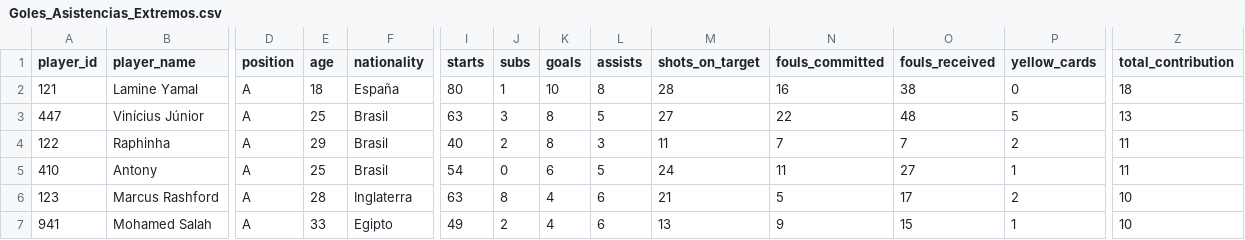
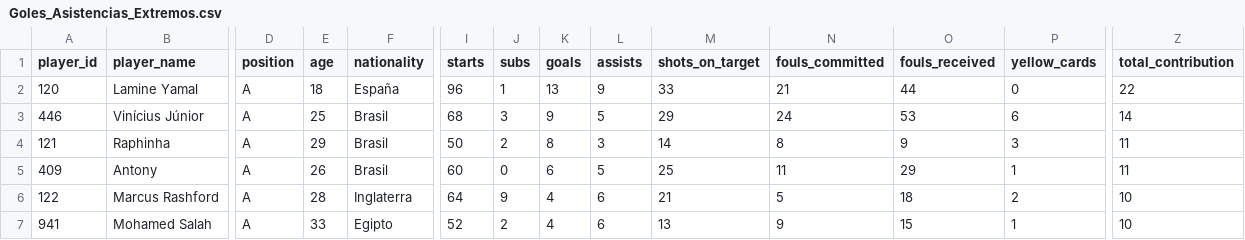
Before and after one commit to DavidCaraballoBulnes/Data-Preparation-ESPN-Soccer, a CSV file: data_output/Goles_Asistencias_Extremos.csv, drawn as a sheet; only a part is shown, gaps mark what is left out; the diff covers the shown part only; the diff names each change by its address in the sheet, - before the commit and + after, or states it on an @@ line.

```diff
--- a/data_output/Goles_Asistencias_Extremos.csv
+++ b/data_output/Goles_Asistencias_Extremos.csv
-A2 (player_id): 121
+A2 (player_id): 120
-I2 (starts): 80
+I2 (starts): 96
-K2 (goals): 10
+K2 (goals): 13
-L2 (assists): 8
+L2 (assists): 9
-M2 (shots_on_target): 28
+M2 (shots_on_target): 33
-N2 (fouls_committed): 16
+N2 (fouls_committed): 21
-O2 (fouls_received): 38
+O2 (fouls_received): 44
-Z2 (total_contribution): 18
+Z2 (total_contribution): 22
-A3 (player_id): 447
+A3 (player_id): 446
-I3 (starts): 63
+I3 (starts): 68
-K3 (goals): 8
+K3 (goals): 9
-M3 (shots_on_target): 27
+M3 (shots_on_target): 29
-N3 (fouls_committed): 22
+N3 (fouls_committed): 24
-O3 (fouls_received): 48
+O3 (fouls_received): 53
-P3 (yellow_cards): 5
+P3 (yellow_cards): 6
-Z3 (total_contribution): 13
+Z3 (total_contribution): 14
-A4 (player_id): 122
+A4 (player_id): 121
-I4 (starts): 40
+I4 (starts): 50
-M4 (shots_on_target): 11
+M4 (shots_on_target): 14
-N4 (fouls_committed): 7
+N4 (fouls_committed): 8
-O4 (fouls_received): 7
+O4 (fouls_received): 9
-P4 (yellow_cards): 2
+P4 (yellow_cards): 3
-A5 (player_id): 410
+A5 (player_id): 409
-E5 (age): 25
+E5 (age): 26
-I5 (starts): 54
+I5 (starts): 60
-M5 (shots_on_target): 24
+M5 (shots_on_target): 25
-O5 (fouls_received): 27
+O5 (fouls_received): 29
-A6 (player_id): 123
+A6 (player_id): 122
-I6 (starts): 63
+I6 (starts): 64
-J6 (subs): 8
+J6 (subs): 9
-O6 (fouls_received): 17
+O6 (fouls_received): 18
-I7 (starts): 49
+I7 (starts): 52
```
Also changed, not shown: 22 edited cells elsewhere in this file, data_output/Ataques_vs_Defensas_Por_Equipo.csv, data_output/Faltas_Recibidas_Extremos.csv, 20 other files.
